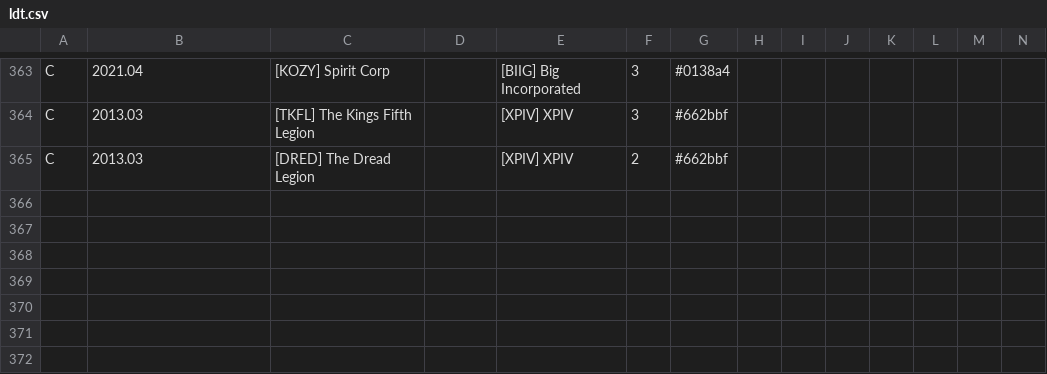
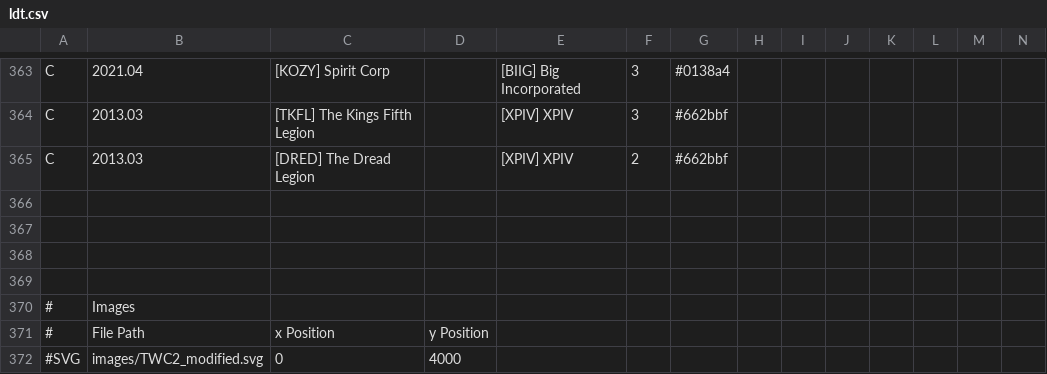
Before and after one commit to snappyapple632/ConneryFamilyHistory, a CSV file: ldt.csv, drawn as a sheet; only a part is shown, gaps mark what is left out; rows hold the shown columns only; the diff names each change by its address in the sheet, - before the commit and + after, or states it on an @@ line.

Commit message:
Disable SVG images for now

```diff
--- a/ldt.csv
+++ b/ldt.csv
+row 366: (empty)
+row 367: (empty)
+row 368: (empty)
+row 369: (empty)
+row 370: # | Images
+row 371: # | File Path | x Position | y Position
+row 372: #SVG | images/TWC2_modified.svg | 0 | 4000
```
Also changed, not shown: 1 other file.
